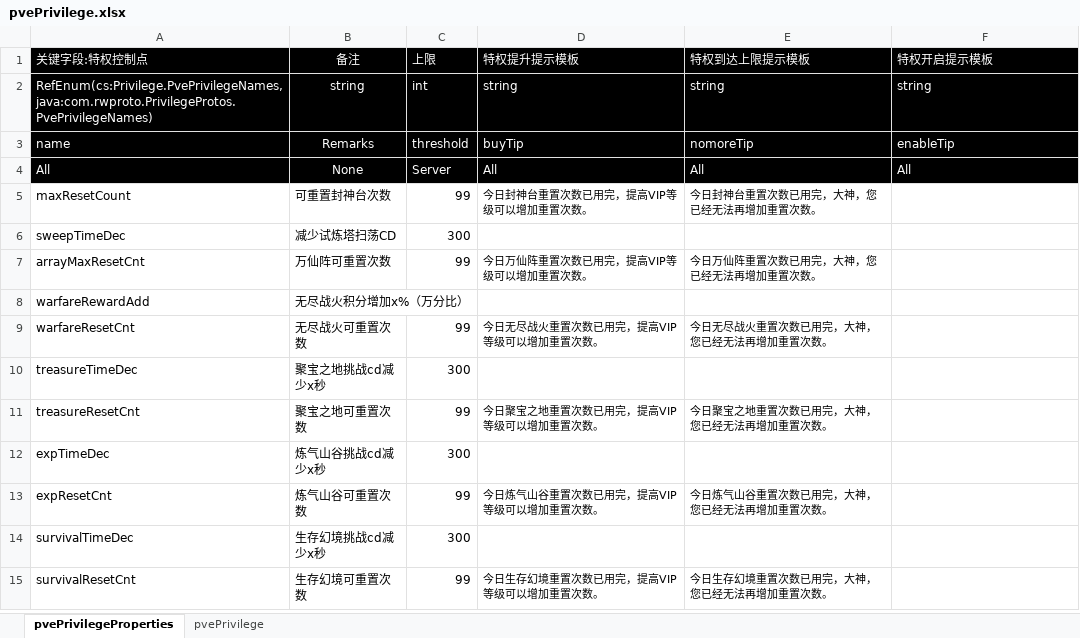
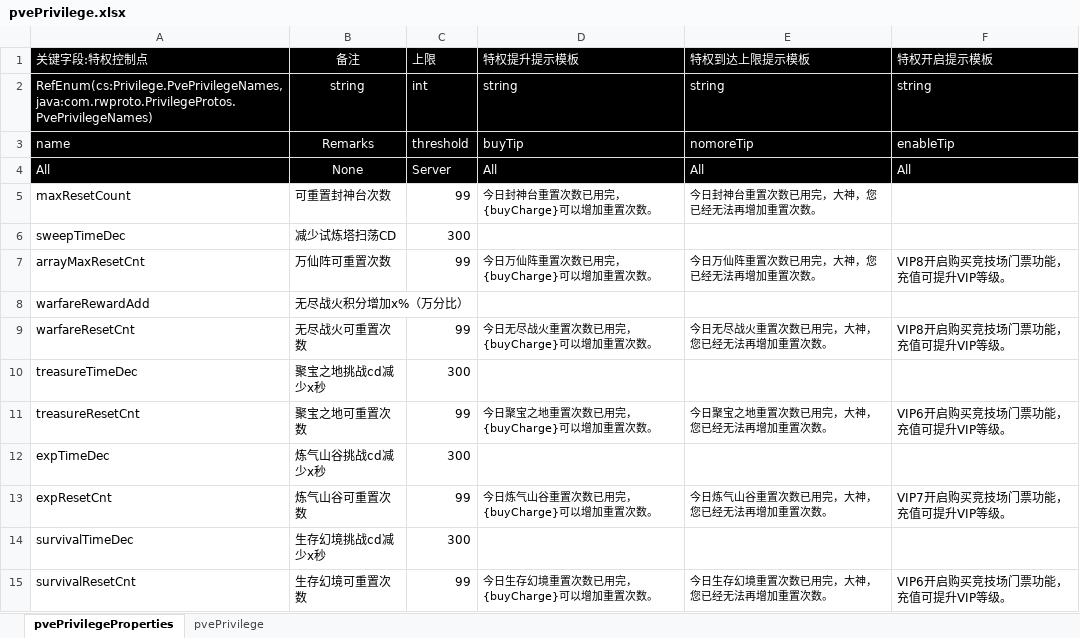
Before and after one commit to cietwwl/Server-1, an Excel workbook: protobuff/backup/Privilege/pvePrivilege.xlsx, sheet pvePrivilegeProperties, drawn as a sheet; values as stored, in another font and other column widths than the file's, no borders; the diff names each change by its address in the sheet, - before the commit and + after, or states it on an @@ line.

```diff
--- a/protobuff/backup/Privilege/pvePrivilege.xlsx (sheet pvePrivilegeProperties)
+++ b/protobuff/backup/Privilege/pvePrivilege.xlsx (sheet pvePrivilegeProperties)
-D5 (特权提升提示模板): 今日封神台重置次数已用完，提高VIP等级可以增加重置次数。
+D5 (特权提升提示模板): 今日封神台重置次数已用完，{buyCharge}可以增加重置次数。
-D7 (特权提升提示模板): 今日万仙阵重置次数已用完，提高VIP等级可以增加重置次数。
+D7 (特权提升提示模板): 今日万仙阵重置次数已用完，{buyCharge}可以增加重置次数。
-F7 (特权开启提示模板): (empty)
+F7 (特权开启提示模板): VIP8开启购买竞技场门票功能，充值可提升VIP等级。
-D9 (特权提升提示模板): 今日无尽战火重置次数已用完，提高VIP等级可以增加重置次数。
+D9 (特权提升提示模板): 今日无尽战火重置次数已用完，{buyCharge}可以增加重置次数。
-F9 (特权开启提示模板): (empty)
+F9 (特权开启提示模板): VIP8开启购买竞技场门票功能，充值可提升VIP等级。
-D11 (特权提升提示模板): 今日聚宝之地重置次数已用完，提高VIP等级可以增加重置次数。
+D11 (特权提升提示模板): 今日聚宝之地重置次数已用完，{buyCharge}可以增加重置次数。
-F11 (特权开启提示模板): (empty)
+F11 (特权开启提示模板): VIP6开启购买竞技场门票功能，充值可提升VIP等级。
-D13 (特权提升提示模板): 今日炼气山谷重置次数已用完，提高VIP等级可以增加重置次数。
+D13 (特权提升提示模板): 今日炼气山谷重置次数已用完，{buyCharge}可以增加重置次数。
-F13 (特权开启提示模板): (empty)
+F13 (特权开启提示模板): VIP7开启购买竞技场门票功能，充值可提升VIP等级。
-D15 (特权提升提示模板): 今日生存幻境重置次数已用完，提高VIP等级可以增加重置次数。
+D15 (特权提升提示模板): 今日生存幻境重置次数已用完，{buyCharge}可以增加重置次数。
-F15 (特权开启提示模板): (empty)
+F15 (特权开启提示模板): VIP6开启购买竞技场门票功能，充值可提升VIP等级。
```
Also changed, not shown: sheet pvePrivilege, protobuff/backup/Privilege/arenaPrivilege.xlsx.
